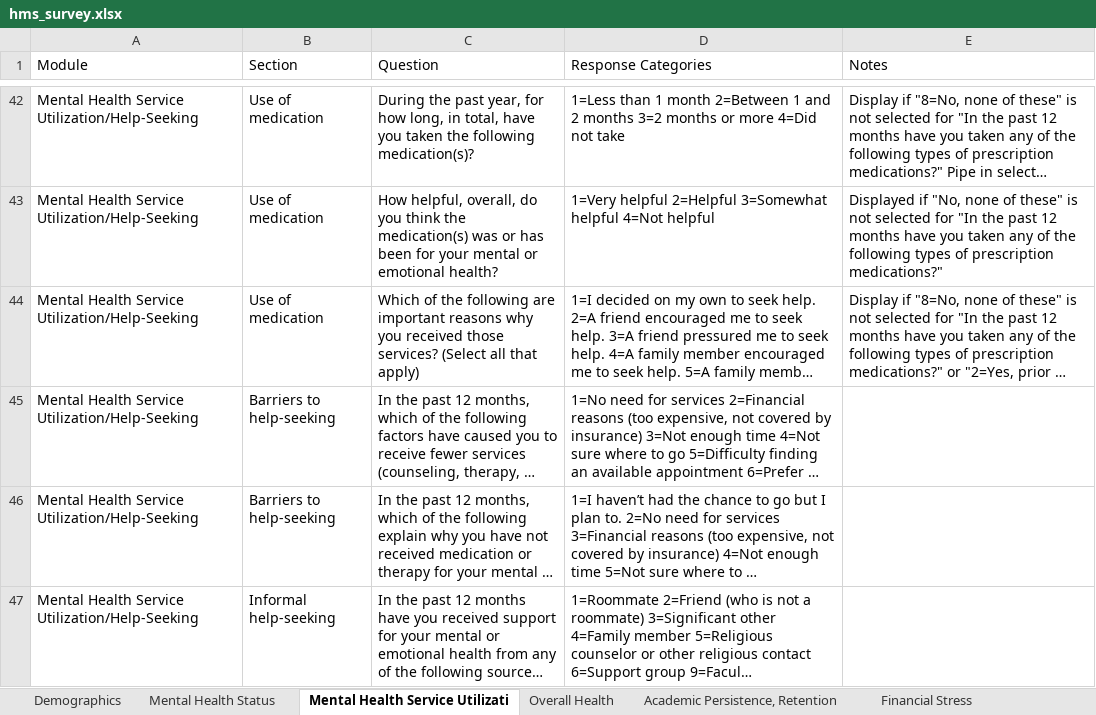
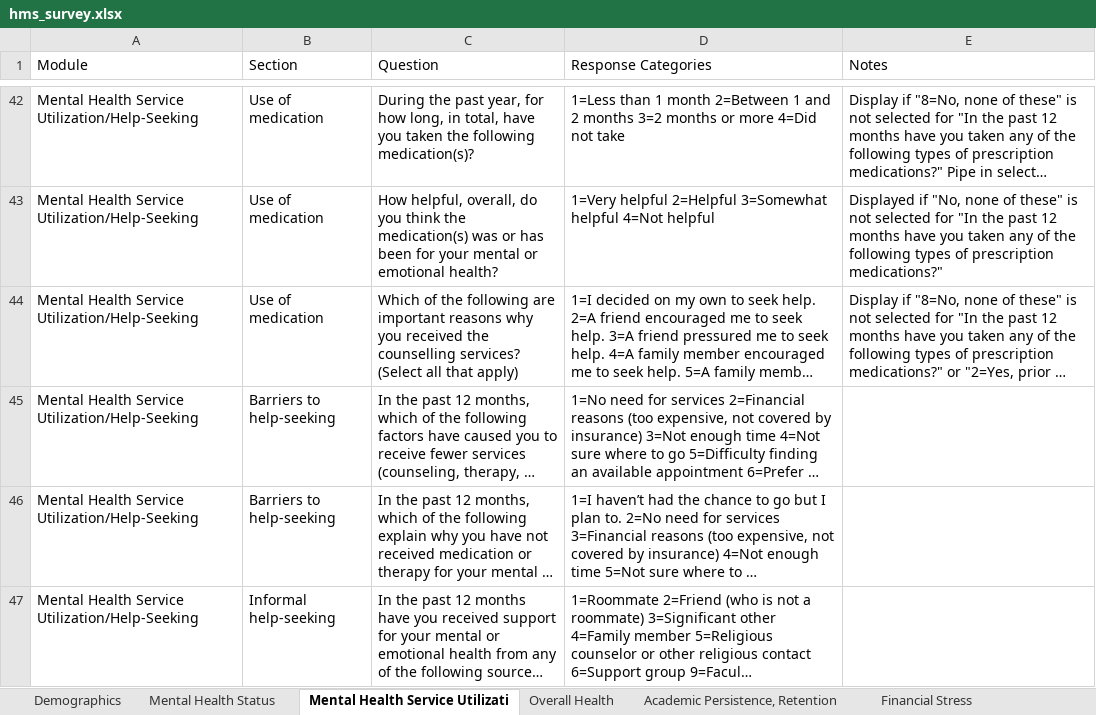
Before and after one commit to jovishacurlie22/Experiment2, an Excel workbook: SurveyQuestions/csvs/hms_survey.xlsx, sheet Mental Health Service Utilizati, drawn as a sheet; only a part is shown, gaps mark what is left out; long unchanged cells end in …; values as stored, in another font and other column widths than the file's, no borders; the diff names each change by its address in the sheet, - before the commit and + after, or states it on an @@ line.

```diff
--- a/SurveyQuestions/csvs/hms_survey.xlsx (sheet Mental Health Service Utilizati)
+++ b/SurveyQuestions/csvs/hms_survey.xlsx (sheet Mental Health Service Utilizati)
-C44 (Question): …you received those services? (Select…
+C44 (Question): …you received the counselling services? (Select…
```
Also changed, not shown: SurveyQuestions/outputs/MECAMH_question_score.xlsx, SurveyQuestions/outputs/MECAMH_question_score_reordered.xlsx, 7 other files.
